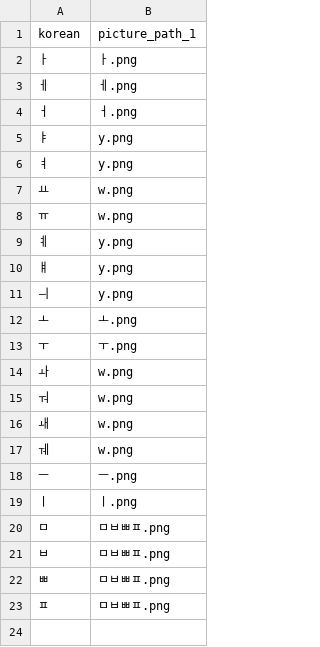
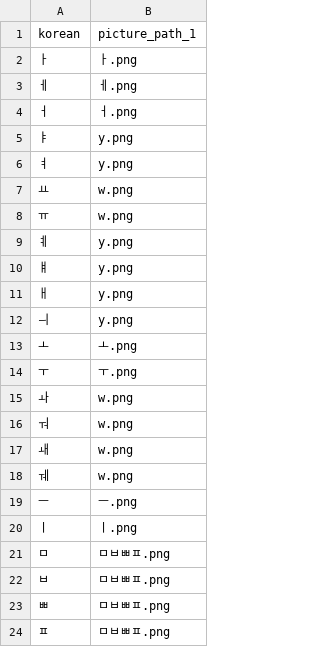
Before and after one commit to byeok99/malppot-back, a CSV file: malppot/domain/speech/feedback/lips_table.csv, drawn as a sheet; the diff names each change by its address in the sheet, - before the commit and + after, or states it on an @@ line.

Commit message:
Update lips_table.csv

```diff
--- a/malppot/domain/speech/feedback/lips_table.csv
+++ b/malppot/domain/speech/feedback/lips_table.csv
+row 11: ㅐ | y.png
```
